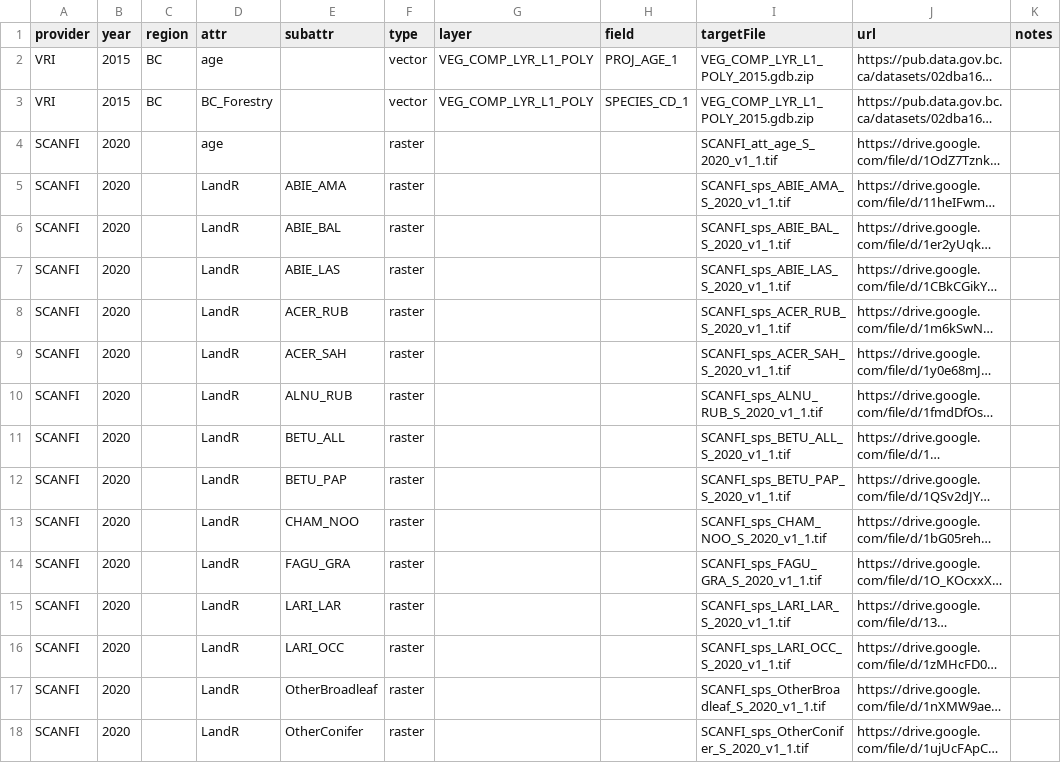
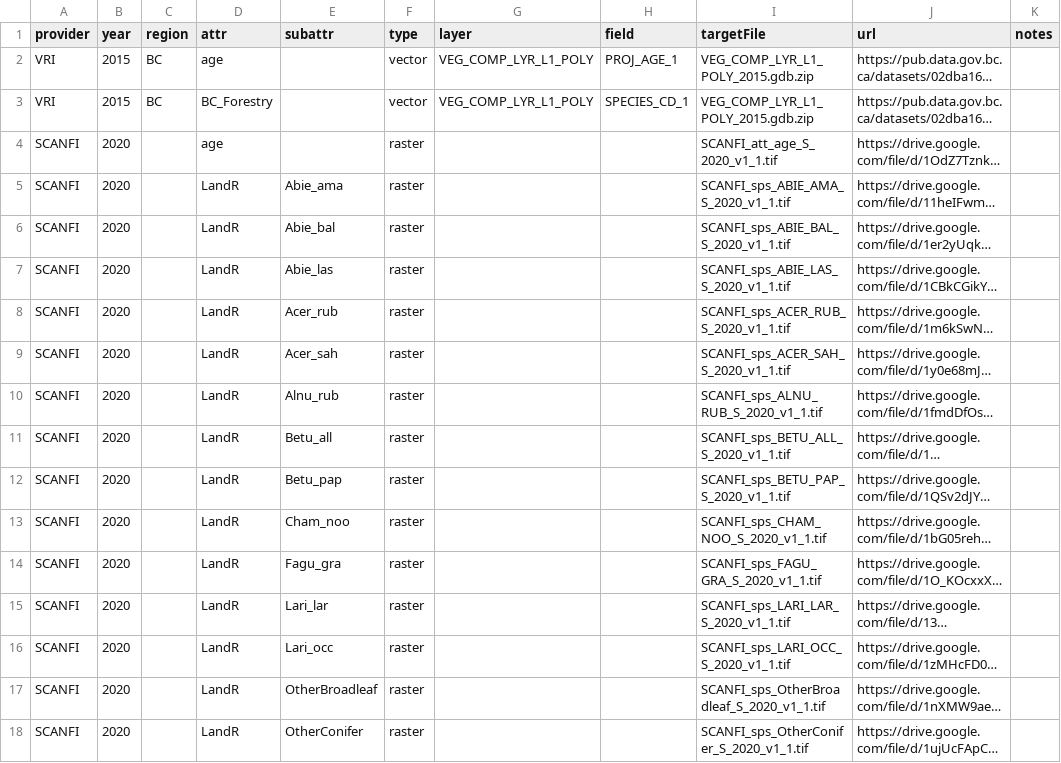
Before and after one commit to PredictiveEcology/CBMutils, a CSV file: data-raw/CBMsources/sources-cohorts.csv, drawn as a sheet; only a part is shown; long unchanged cells end in …; the diff covers the shown part only; the diff names each change by its address in the sheet, - before the commit and + after, or states it on an @@ line.

Commit message:
SCANFI 'LandR' column capitalization change

```diff
--- a/data-raw/CBMsources/sources-cohorts.csv
+++ b/data-raw/CBMsources/sources-cohorts.csv
-E5 (subattr): ABIE_AMA
+E5 (subattr): Abie_ama
-E6 (subattr): ABIE_BAL
+E6 (subattr): Abie_bal
-E7 (subattr): ABIE_LAS
+E7 (subattr): Abie_las
-E8 (subattr): ACER_RUB
+E8 (subattr): Acer_rub
-E9 (subattr): ACER_SAH
+E9 (subattr): Acer_sah
-E10 (subattr): ALNU_RUB
+E10 (subattr): Alnu_rub
-E11 (subattr): BETU_ALL
+E11 (subattr): Betu_all
-E12 (subattr): BETU_PAP
+E12 (subattr): Betu_pap
-E13 (subattr): CHAM_NOO
+E13 (subattr): Cham_noo
-E14 (subattr): FAGU_GRA
+E14 (subattr): Fagu_gra
-E15 (subattr): LARI_LAR
+E15 (subattr): Lari_lar
-E16 (subattr): LARI_OCC
+E16 (subattr): Lari_occ
```
Also changed, not shown: 24 edited cells elsewhere in this file, 1 other file.
